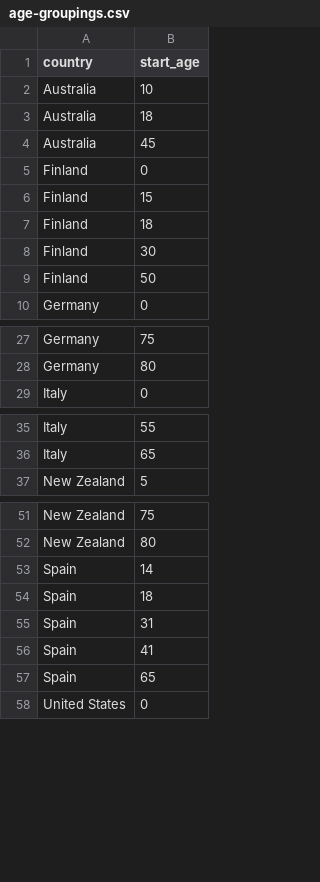
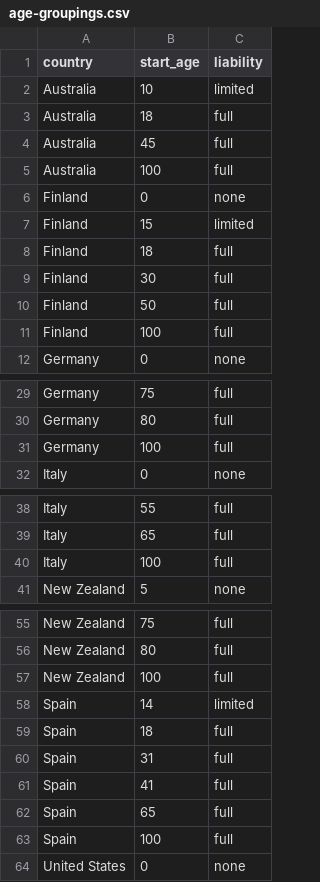
Before and after one commit to apparebit/diaphanous, a CSV file: data/age-groupings.csv, drawn as a sheet; only a part is shown, gaps mark what is left out; addresses are those after the commit; the diff covers the shown part only; the diff names each change by its address in the sheet, - before the commit and + after, or states it on an @@ line.

```diff
--- a/data/age-groupings.csv
+++ b/data/age-groupings.csv
+column C (liability), rows 2-4: limited | full | full; rows 6-10: none | limited | full | full | full; row 12: none; rows 29-30: full | full; row 32: none; rows 38-39: full | full; row 41: none; rows 55-56: full | full; rows 58-62: limited | full | full | full | full; row 64: none
+row 5: Australia | 100 | full
+row 11: Finland | 100 | full
+row 31: Germany | 100 | full
+row 40: Italy | 100 | full
+row 57: New Zealand | 100 | full
+row 63: Spain | 100 | full
```
Also changed, not shown: 1 added row elsewhere in this file, 3 other files.
